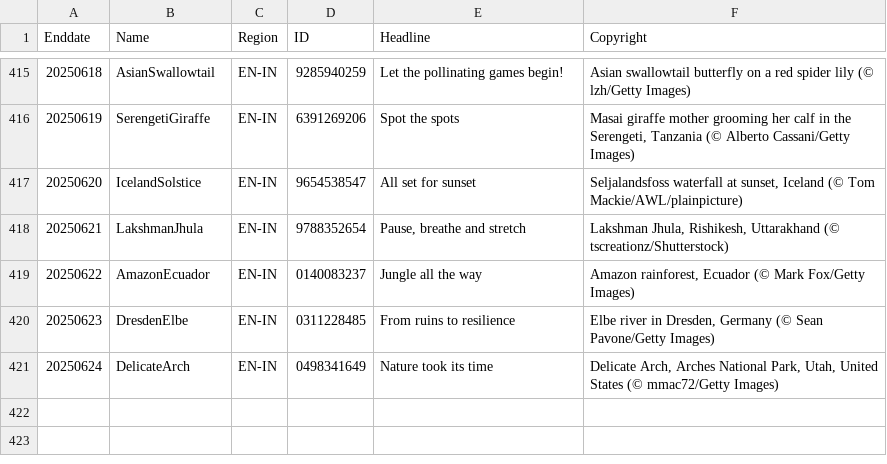
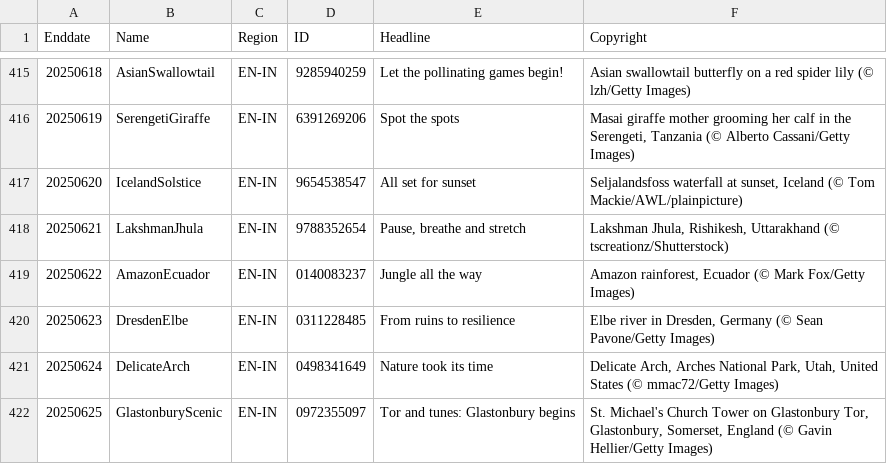
Before and after one commit to taumasyang/imageArchive, a CSV file: metadata/EN-IN.csv, drawn as a sheet; only a part is shown, gaps mark what is left out.

```diff
--- a/metadata/EN-IN.csv
+++ b/metadata/EN-IN.csv
@@ -421 +421,2 @@ Enddate,Name,Region,ID,Headline,Copyright
 20250624,DelicateArch,EN-IN,0498341649,"Nature took its time","Delicate Arch, Arches National Park, Utah, United States (© mmac72/Getty Images)"
+20250625,GlastonburyScenic,EN-IN,0972355097,"Tor and tunes: Glastonbury begins","St. Michael's Church Tower on Glastonbury Tor, Glastonbury, Somerset, England (© Gavin Hellier/Getty Images)"
```
Also changed, not shown: metadata/EN-US.csv, metadata/FR-FR.csv, 9 other files.
